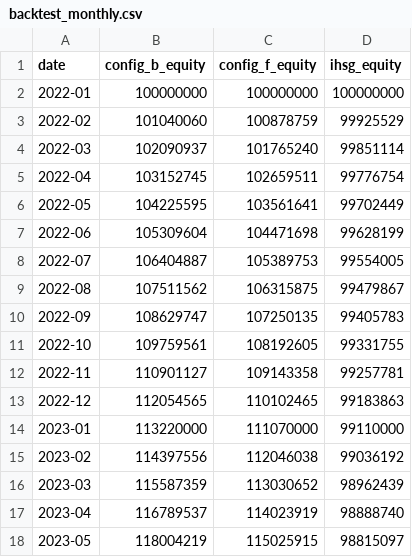
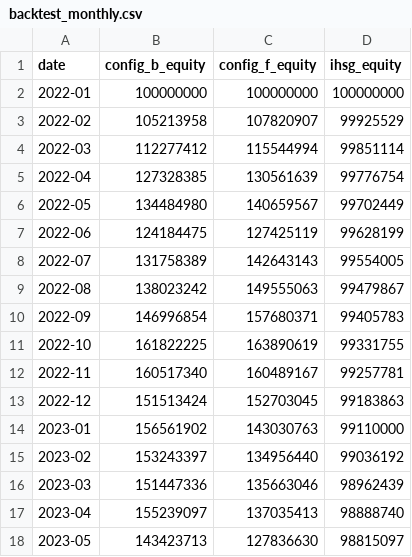
Before and after one commit to InitialJawa/indonesia-stock-intelligence, a CSV file: dashboard/data/backtest_monthly.csv, drawn as a sheet; only a part is shown; the diff covers the shown part only.

Commit message:
fix Sim Lab: use real backtest from warehouse_v3_growth_fix.csv instead of synthetic warehouse curves

```diff
--- a/dashboard/data/backtest_monthly.csv
+++ b/dashboard/data/backtest_monthly.csv
@@ -2,17 +2,17 @@ date,config_b_equity,config_f_equity,ihsg_equity
 2022-01,100000000,100000000,100000000
-2022-02,101040060,100878759,99925529
-2022-03,102090937,101765240,99851114
-2022-04,103152745,102659511,99776754
-2022-05,104225595,103561641,99702449
-2022-06,105309604,104471698,99628199
-2022-07,106404887,105389753,99554005
-2022-08,107511562,106315875,99479867
-2022-09,108629747,107250135,99405783
-2022-10,109759561,108192605,99331755
-2022-11,110901127,109143358,99257781
-2022-12,112054565,110102465,99183863
-2023-01,113220000,111070000,99110000
-2023-02,114397556,112046038,99036192
-2023-03,115587359,113030652,98962439
-2023-04,116789537,114023919,98888740
-2023-05,118004219,115025915,98815097
+2022-02,105213958,107820907,99925529
+2022-03,112277412,115544994,99851114
+2022-04,127328385,130561639,99776754
+2022-05,134484980,140659567,99702449
+2022-06,124184475,127425119,99628199
+2022-07,131758389,142643143,99554005
+2022-08,138023242,149555063,99479867
+2022-09,146996854,157680371,99405783
+2022-10,161822225,163890619,99331755
+2022-11,160517340,160489167,99257781
+2022-12,151513424,152703045,99183863
+2023-01,156561902,143030763,99110000
+2023-02,153243397,134956440,99036192
+2023-03,151447336,135663046,98962439
+2023-04,155239097,137035413,98888740
+2023-05,143423713,127836630,98815097
```
Also changed, not shown: 72 edited cells elsewhere in this file, 3 other files.
